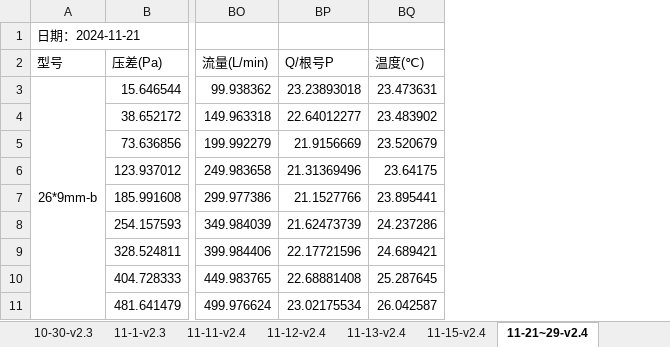
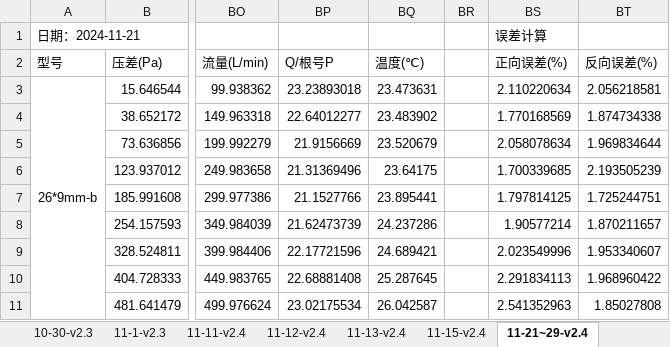
Before and after one commit to zz-yl/doc, an Excel workbook: 探头测试记录.xlsx, sheet 11-21~29-v2.4, drawn as a sheet; only a part is shown, gaps mark what is left out; values as stored, in another font and other column widths than the file's, no borders; the diff names each change by its address in the sheet, - before the commit and + after, or states it on an @@ line.

```diff
--- a/探头测试记录.xlsx (sheet 11-21~29-v2.4)
+++ b/探头测试记录.xlsx (sheet 11-21~29-v2.4)
+column BR, empty
+column BS, rows 1-11: 误差计算 | 正向误差(%) | 2.110220634 | 1.770168569 | 2.058078634 | 1.700339685 | 1.797814125 | 1.90577214 | 2.023549996 | 2.291834113 | 2.541352963
+column BT, rows 2-11: 反向误差(%) | 2.056218581 | 1.874734338 | 1.969834644 | 2.193505239 | 1.725244751 | 1.870211657 | 1.953340607 | 1.968960422 | 1.85027808
```
Also changed, not shown: 2 other files.
